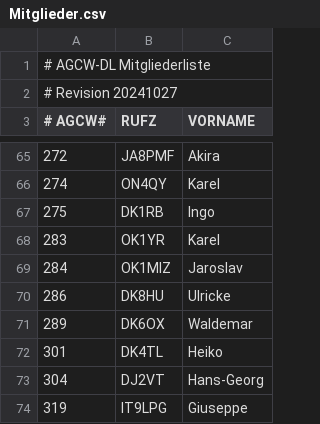
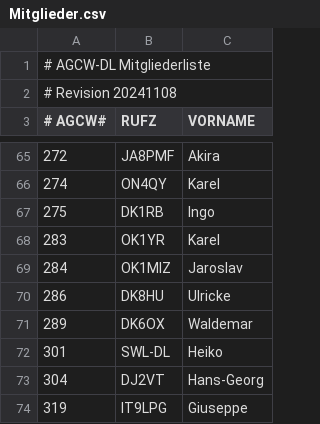
Before and after one commit to bjornekelund/dxlog, a CSV file: agcw/Mitglieder.csv, drawn as a sheet; only a part is shown, gaps mark what is left out.

```diff
--- a/agcw/Mitglieder.csv
+++ b/agcw/Mitglieder.csv
@@ -1,3 +1,3 @@
 # AGCW-DL Mitgliederliste;;
-# Revision 20241027;;
+# Revision 20241108;;
 # AGCW#;RUFZ;VORNAME
@@ -71,3 +71,3 @@
 289;DK6OX;Waldemar
-301;DK4TL;Heiko
+301;SWL-DL;Heiko
 304;DJ2VT;Hans-Georg
```
Also changed, not shown: 13 other files.
